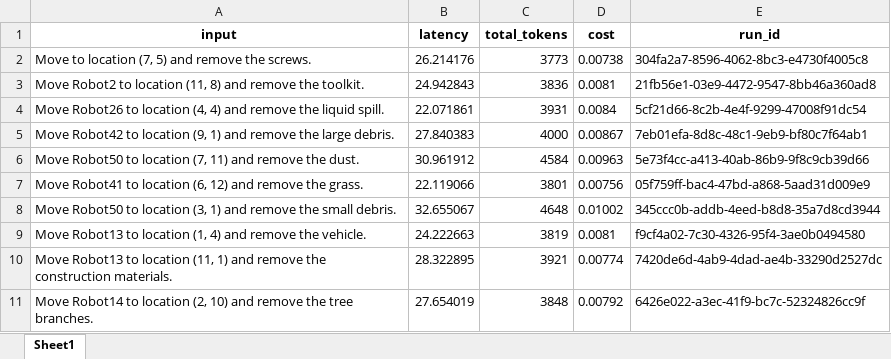
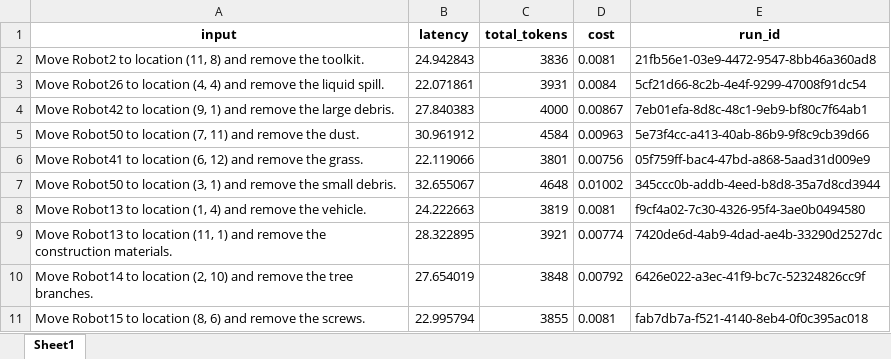
Before and after one commit to FrederikRehhoff/langsmith, an Excel workbook: Results/comparison_results/Easy_comparison/Normal_Easy_langsmith_extraction.xlsx, sheet Sheet1, drawn as a sheet; values as stored, in another font and other column widths than the file's, no borders; removed rows and columns are numbered as before the commit, all else as after; the diff names each change by its address in the sheet, - before the commit and + after, or states it on an @@ line.

```diff
--- a/Results/comparison_results/Easy_comparison/Normal_Easy_langsmith_extraction.xlsx (sheet Sheet1)
+++ b/Results/comparison_results/Easy_comparison/Normal_Easy_langsmith_extraction.xlsx (sheet Sheet1)
-row 2: Move to location (7, 5) and remove the screws. | 26.214176 | 3773 | 0.00738 | 304fa2a7-8596-4062-8bc3-e4730f4005c8
+row 11: Move Robot15 to location (8, 6) and remove the screws. | 22.995794 | 3855 | 0.0081 | fab7db7a-f521-4140-8eb4-0f0c395ac018
```
Also changed, not shown: Results/comparison_results/Hard_comparison/Normal_Hard_langsmith_extraction.xlsx, Results/comparison_results/Medium_comparison/Normal_Medium_langsmith_extraction.xlsx.
